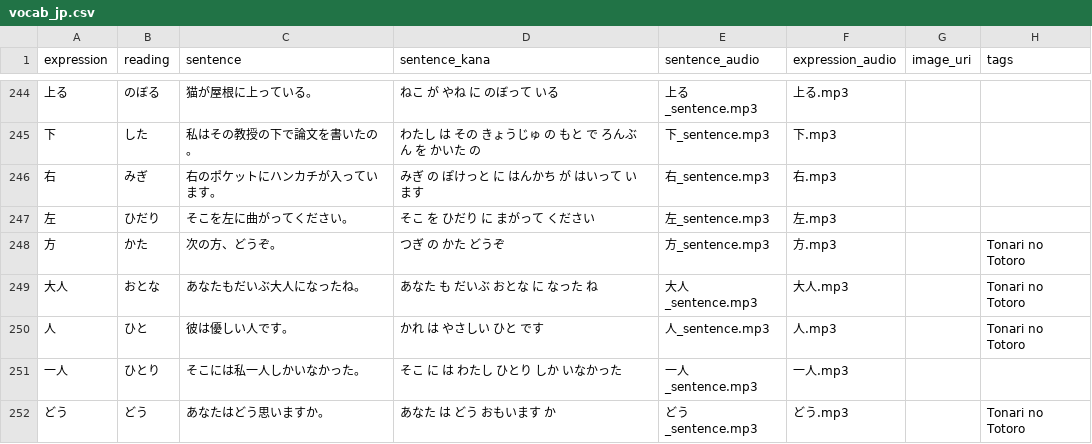
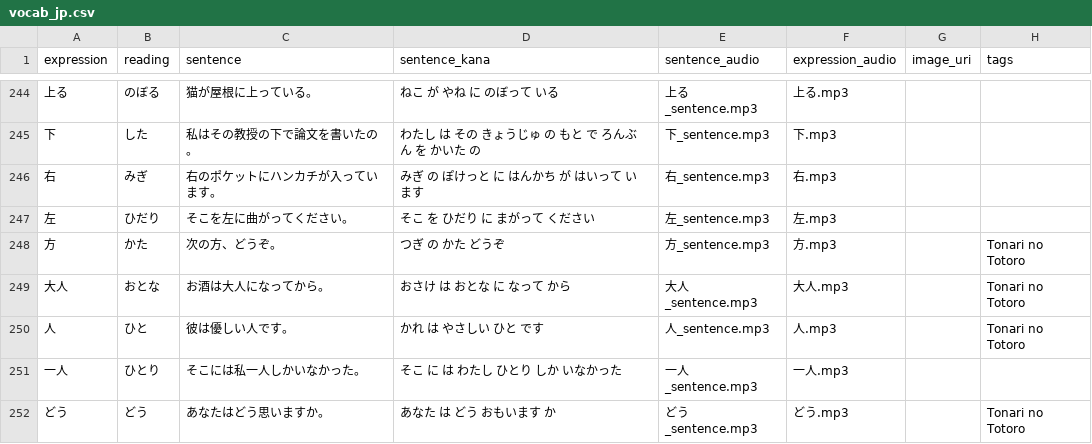
Before and after one commit to Berodin/Anki-Japanese-CoreDeck-Generator, a CSV file: data/vocab_jp.csv, drawn as a sheet; only a part is shown, gaps mark what is left out.

Commit message:
fix example sentence to match the audio

```diff
--- a/data/vocab_jp.csv
+++ b/data/vocab_jp.csv
@@ -248,3 +248,3 @@ expression,reading,sentence,sentence_kana,sentence_audio,expression_audio,image_
 方,かた,次の方、どうぞ。,つぎ の かた どうぞ,方_sentence.mp3,方.mp3,,Tonari no Totoro
-大人,おとな,あなたもだいぶ大人になったね。,あなた も だいぶ おとな に なった ね,大人_sentence.mp3,大人.mp3,,Tonari no Totoro
+大人,おとな,お酒は大人になってから。,おさけ は おとな に なって から,大人_sentence.mp3,大人.mp3,,Tonari no Totoro
 人,ひと,彼は優しい人です。,かれ は やさしい ひと です,人_sentence.mp3,人.mp3,,Tonari no Totoro
```
Also changed, not shown: data/translations_de.csv, data/translations_en.csv.
